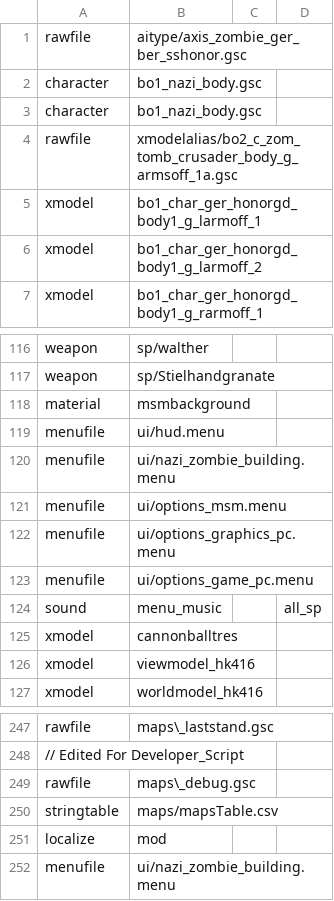
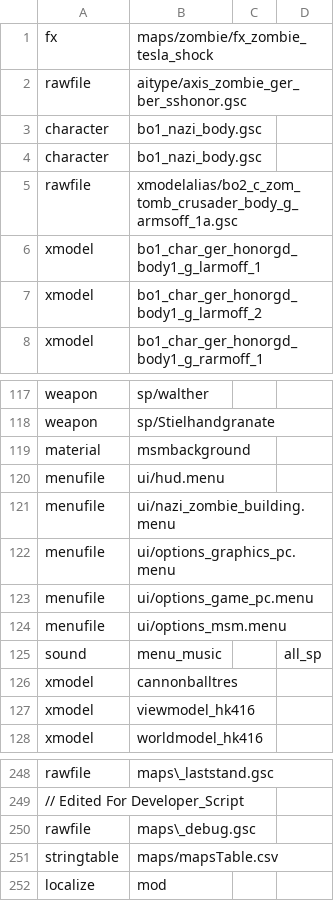
Before and after one commit to gamerblast/nazi_zombie_building, a CSV file: mod.csv, drawn as a sheet; only a part is shown, gaps mark what is left out.

```diff
--- a/mod.csv
+++ b/mod.csv
@@ -1 +1,2 @@
+fx,maps/zombie/fx_zombie_tesla_shock
 rawfile,aitype/axis_zombie_ger_ber_sshonor.gsc
@@ -120,5 +121,5 @@ menufile,ui/hud.menu
 menufile,ui/nazi_zombie_building.menu
-menufile,ui/options_msm.menu
 menufile,ui/options_graphics_pc.menu
 menufile,ui/options_game_pc.menu
+menufile,ui/options_msm.menu
 sound,menu_music,,all_sp
@@ -251,2 +252 @@ stringtable,maps/mapsTable.csv
 localize,mod,,
-menufile,ui/nazi_zombie_building.menu
```
Also changed, not shown: 5 other files.
